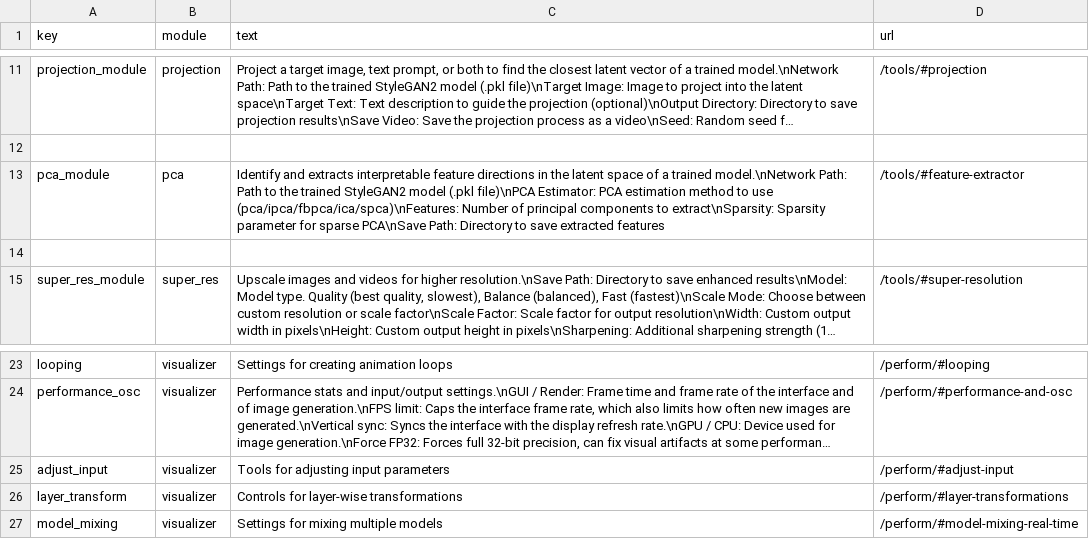
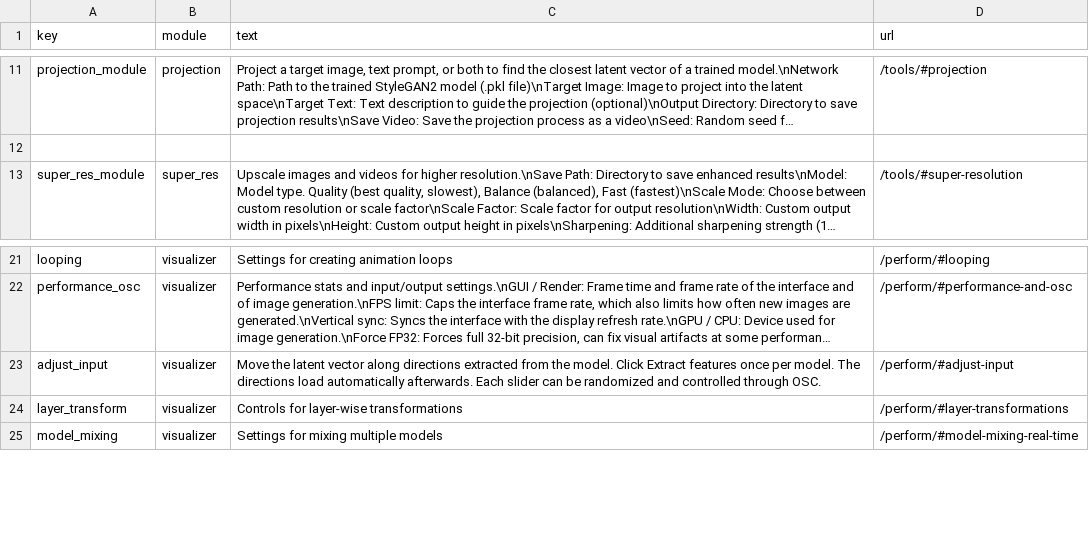
Before and after one commit to Metacreation-Lab/autolume, a CSV file: modules/help_texts.csv, drawn as a sheet; only a part is shown, gaps mark what is left out; long unchanged cells end in …; removed rows and columns are numbered as before the commit, all else as after; the diff names each change by its address in the sheet, - before the commit and + after, or states it on an @@ line.

Commit message:
refactor: remove standalone feature extractor and ganspace module

```diff
--- a/modules/help_texts.csv
+++ b/modules/help_texts.csv
-row 13: pca_module | pca | Identify and extracts interpretable feature directions in the latent space of a trained model.\nNetwork Path: Path to the trained StyleGAN2 model (.pkl file)\nPCA Estimator: PCA estimation method to use (pca/ipca/fbpca/ica/spca)\nFeatures: Number of principal components to extract\nSparsity: Sparsity parameter for sparse PCA\nSave Path: Directory to save extracted features | /tools/#feature-extractor
-row 14: (empty)
-C23 (text): Tools for adjusting input parameters
+C23 (text): Move the latent vector along directions extracted from the model. Click Extract features once per model. The directions load automatically afterwards. Each slider can be randomized and controlled through OSC.
```
Also changed, not shown: 7 other files.
